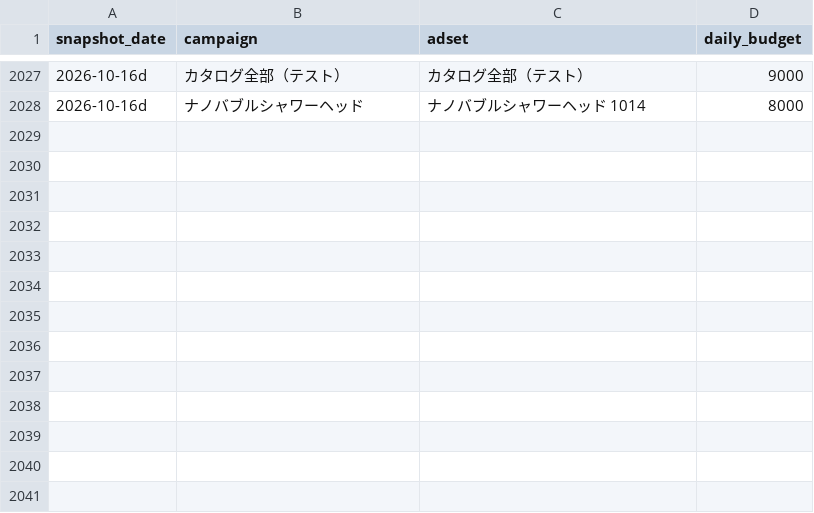
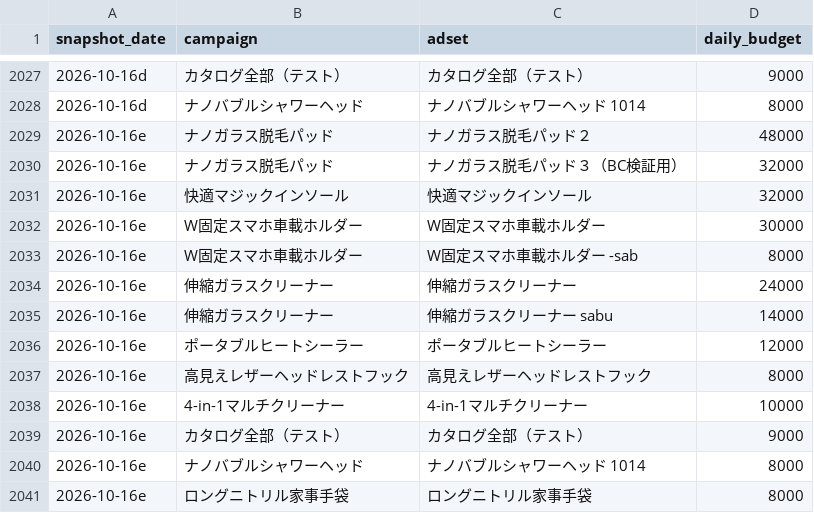
Before and after one commit to finracofficial-cmd/LOOana, a CSV file: data/budget-snapshots.csv, drawn as a sheet; only a part is shown, gaps mark what is left out; the diff names each change by its address in the sheet, - before the commit and + after, or states it on an @@ line.

```diff
--- a/data/budget-snapshots.csv
+++ b/data/budget-snapshots.csv
+row 2029: 2026-10-16e | ナノガラス脱毛パッド | ナノガラス脱毛パッド２ | 48000
+row 2030: 2026-10-16e | ナノガラス脱毛パッド | ナノガラス脱毛パッド３（BC検証用） | 32000
+row 2031: 2026-10-16e | 快適マジックインソール | 快適マジックインソール | 32000
+row 2032: 2026-10-16e | W固定スマホ車載ホルダー | W固定スマホ車載ホルダー | 30000
+row 2033: 2026-10-16e | W固定スマホ車載ホルダー | W固定スマホ車載ホルダー -sab | 8000
+row 2034: 2026-10-16e | 伸縮ガラスクリーナー | 伸縮ガラスクリーナー | 24000
+row 2035: 2026-10-16e | 伸縮ガラスクリーナー | 伸縮ガラスクリーナー sabu | 14000
+row 2036: 2026-10-16e | ポータブルヒートシーラー | ポータブルヒートシーラー | 12000
+row 2037: 2026-10-16e | 高見えレザーヘッドレストフック | 高見えレザーヘッドレストフック | 8000
+row 2038: 2026-10-16e | 4-in-1マルチクリーナー | 4-in-1マルチクリーナー | 10000
+row 2039: 2026-10-16e | カタログ全部（テスト） | カタログ全部（テスト） | 9000
+row 2040: 2026-10-16e | ナノバブルシャワーヘッド | ナノバブルシャワーヘッド 1014 | 8000
+row 2041: 2026-10-16e | ロングニトリル家事手袋 | ロングニトリル家事手袋 | 8000
```
Also changed, not shown: 2 other files.
